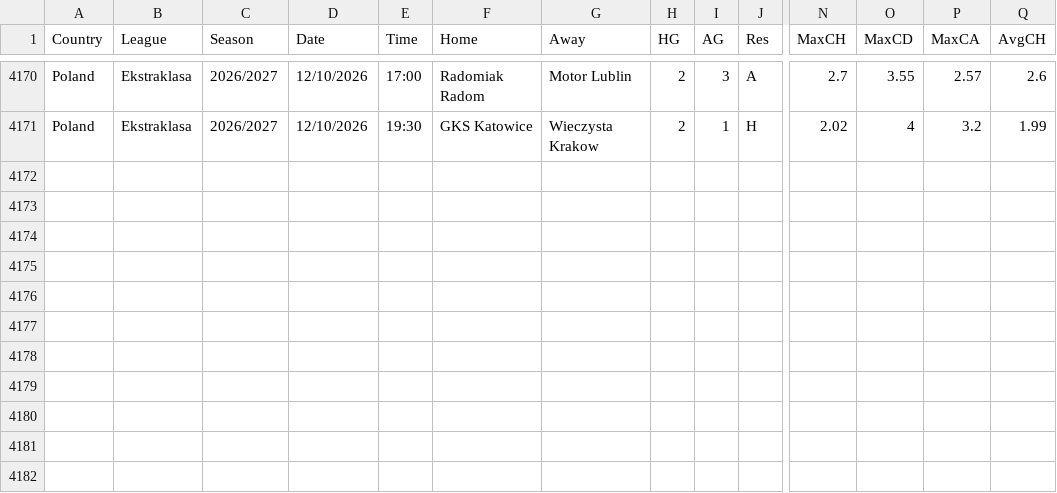
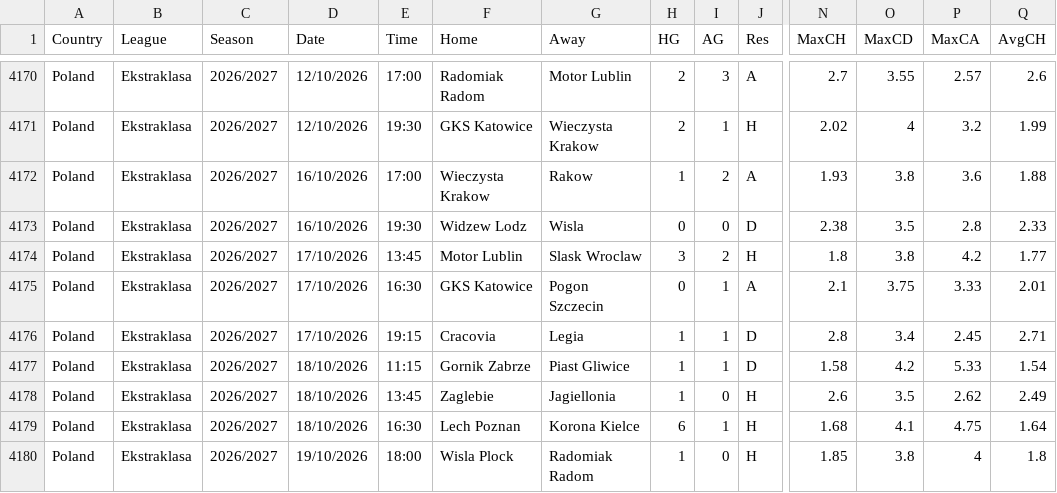
Before and after one commit to majoroka/sportBet-App, a CSV file: public/data/standings/POL.csv, drawn as a sheet; only a part is shown, gaps mark what is left out; rows hold the shown columns only; the diff names each change by its address in the sheet, - before the commit and + after, or states it on an @@ line.

```diff
--- a/public/data/standings/POL.csv
+++ b/public/data/standings/POL.csv
+row 4172: Poland | Ekstraklasa | 2026/2027 | 16/10/2026 | 17:00 | Wieczysta Krakow | Rakow | 1 | 2 | A | 1.93 | 3.8 | 3.6 | 1.88
+row 4173: Poland | Ekstraklasa | 2026/2027 | 16/10/2026 | 19:30 | Widzew Lodz | Wisla | 0 | 0 | D | 2.38 | 3.5 | 2.8 | 2.33
+row 4174: Poland | Ekstraklasa | 2026/2027 | 17/10/2026 | 13:45 | Motor Lublin | Slask Wroclaw | 3 | 2 | H | 1.8 | 3.8 | 4.2 | 1.77
+row 4175: Poland | Ekstraklasa | 2026/2027 | 17/10/2026 | 16:30 | GKS Katowice | Pogon Szczecin | 0 | 1 | A | 2.1 | 3.75 | 3.33 | 2.01
+row 4176: Poland | Ekstraklasa | 2026/2027 | 17/10/2026 | 19:15 | Cracovia | Legia | 1 | 1 | D | 2.8 | 3.4 | 2.45 | 2.71
+row 4177: Poland | Ekstraklasa | 2026/2027 | 18/10/2026 | 11:15 | Gornik Zabrze | Piast Gliwice | 1 | 1 | D | 1.58 | 4.2 | 5.33 | 1.54
+row 4178: Poland | Ekstraklasa | 2026/2027 | 18/10/2026 | 13:45 | Zaglebie | Jagiellonia | 1 | 0 | H | 2.6 | 3.5 | 2.62 | 2.49
+row 4179: Poland | Ekstraklasa | 2026/2027 | 18/10/2026 | 16:30 | Lech Poznan | Korona Kielce | 6 | 1 | H | 1.68 | 4.1 | 4.75 | 1.64
+row 4180: Poland | Ekstraklasa | 2026/2027 | 19/10/2026 | 18:00 | Wisla Plock | Radomiak Radom | 1 | 0 | H | 1.85 | 3.8 | 4 | 1.8
```
Also changed, not shown: public/data/standings/ARG.csv, public/data/standings/BRA.csv, 11 other files.
